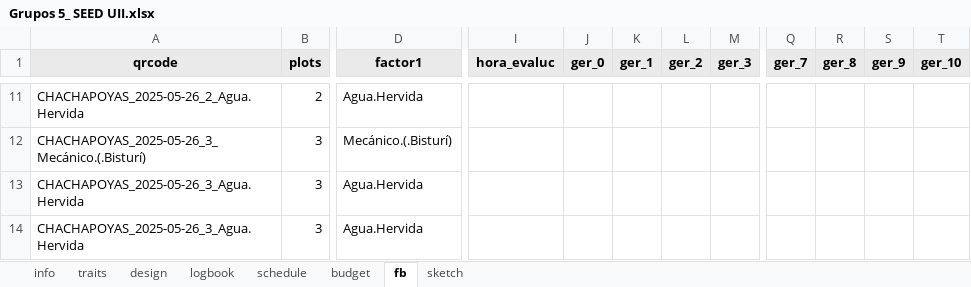
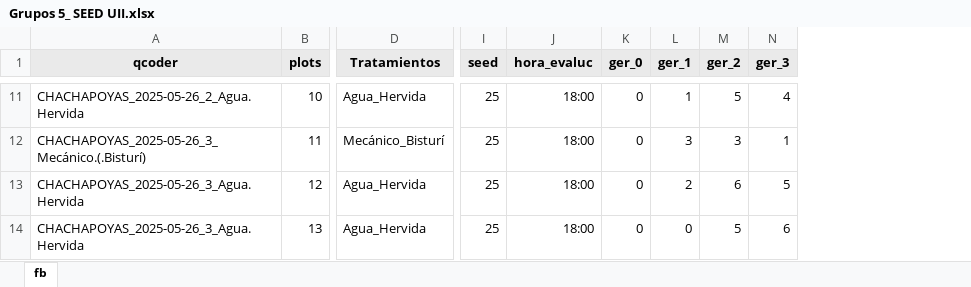
Before and after one commit to Victor-Hugo-Baldera/seed_unidad2, an Excel workbook: Libro de campo/Grupos 5_ SEED UII.xlsx, sheet fb, drawn as a sheet; only a part is shown, gaps mark what is left out; values as stored, in another font and other column widths than the file's, no borders; charts and pictures not drawn; removed rows and columns are numbered as before the commit, all else as after; the diff covers the shown part only; the diff names each change by its address in the sheet, - before the commit and + after, or states it on an @@ line.

```diff
--- a/Libro de campo/Grupos 5_ SEED UII.xlsx (sheet fb)
+++ b/Libro de campo/Grupos 5_ SEED UII.xlsx (sheet fb)
-sheet tab: info
-sheet tab: traits
-sheet tab: design
-sheet tab: logbook
-sheet tab: schedule
-sheet tab: budget
-sheet tab: sketch
-column D (factor1), rows 11-14: Agua.Hervida | Mecánico.(.Bisturí) | Agua.Hervida | Agua.Hervida
+column D (Tratamientos), rows 11-14: Agua_Hervida | Mecánico_Bisturí | Agua_Hervida | Agua_Hervida
+column I (seed), rows 11-14: all 25
-column Q (ger_7), empty
-column R (ger_8), empty
-column S (ger_9), empty
-column T (ger_10), empty
-A1: qrcode
+A1: qcoder
-B11 (plots): 2
+B11 (plots): 10
-J11:J14 (hora_evaluc): (empty)
+J11:J14 (hora_evaluc): 18:00
-K11:K14 (ger_0): (empty)
+K11:K14 (ger_0): 0
-L11 (ger_1): (empty)
+L11 (ger_1): 1
-M11 (ger_2): (empty)
+M11 (ger_2): 5
-N11 (ger_3): (empty)
+N11 (ger_3): 4
-B12 (plots): 3
+B12 (plots): 11
-L12 (ger_1): (empty)
+L12 (ger_1): 3
-M12 (ger_2): (empty)
+M12 (ger_2): 3
-N12 (ger_3): (empty)
+N12 (ger_3): 1
-B13 (plots): 3
+B13 (plots): 12
-L13 (ger_1): (empty)
+L13 (ger_1): 2
-M13 (ger_2): (empty)
+M13 (ger_2): 6
-N13 (ger_3): (empty)
+N13 (ger_3): 5
-B14 (plots): 3
+B14 (plots): 13
-L14 (ger_1): (empty)
+L14 (ger_1): 0
-M14 (ger_2): (empty)
+M14 (ger_2): 5
-N14 (ger_3): (empty)
+N14 (ger_3): 6
```
Also changed, not shown: 155 edited cells elsewhere in this sheet, charts or pictures, 3 other files.
